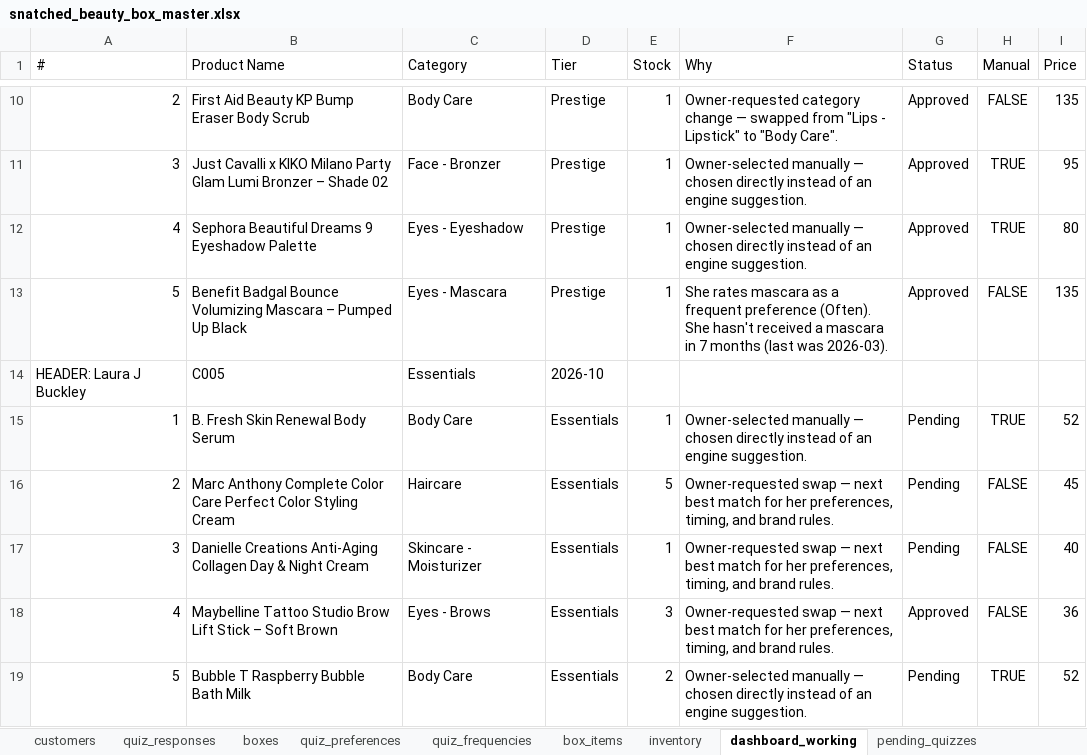
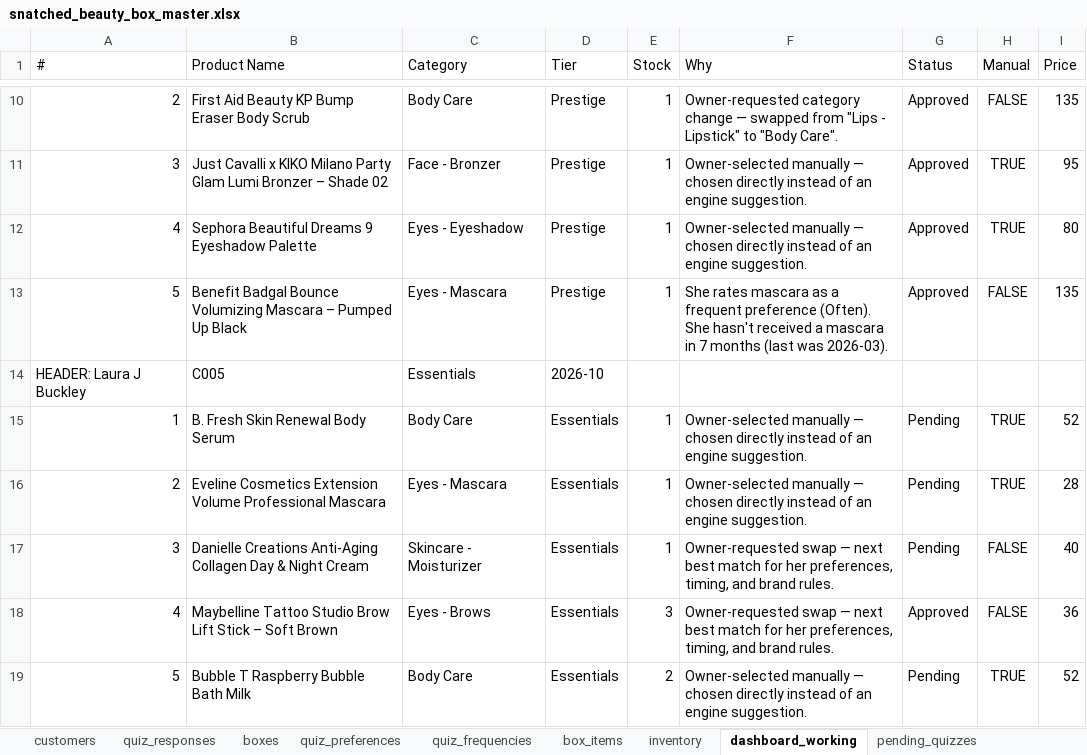
Before and after one commit to anisanaeem2994-bot/snatched-recommend-engine, an Excel workbook: snatched_beauty_box_master.xlsx, sheet dashboard_working, drawn as a sheet; only a part is shown, gaps mark what is left out; values as stored, in another font and other column widths than the file's, no borders; the diff names each change by its address in the sheet, - before the commit and + after, or states it on an @@ line.

Commit message:
Auto-save after approval/change

```diff
--- a/snatched_beauty_box_master.xlsx (sheet dashboard_working)
+++ b/snatched_beauty_box_master.xlsx (sheet dashboard_working)
-B16 (Product Name): Marc Anthony Complete Color Care Perfect Color Styling Cream
+B16 (Product Name): Eveline Cosmetics Extension Volume Professional Mascara
-C16 (Category): Haircare
+C16 (Category): Eyes - Mascara
-E16 (Stock): 5
+E16 (Stock): 1
-F16 (Why): Owner-requested swap — next best match for her preferences, timing, and brand rules.
+F16 (Why): Owner-selected manually — chosen directly instead of an engine suggestion.
-H16 (Manual): FALSE
+H16 (Manual): TRUE
-I16 (Price): 45
+I16 (Price): 28
```
